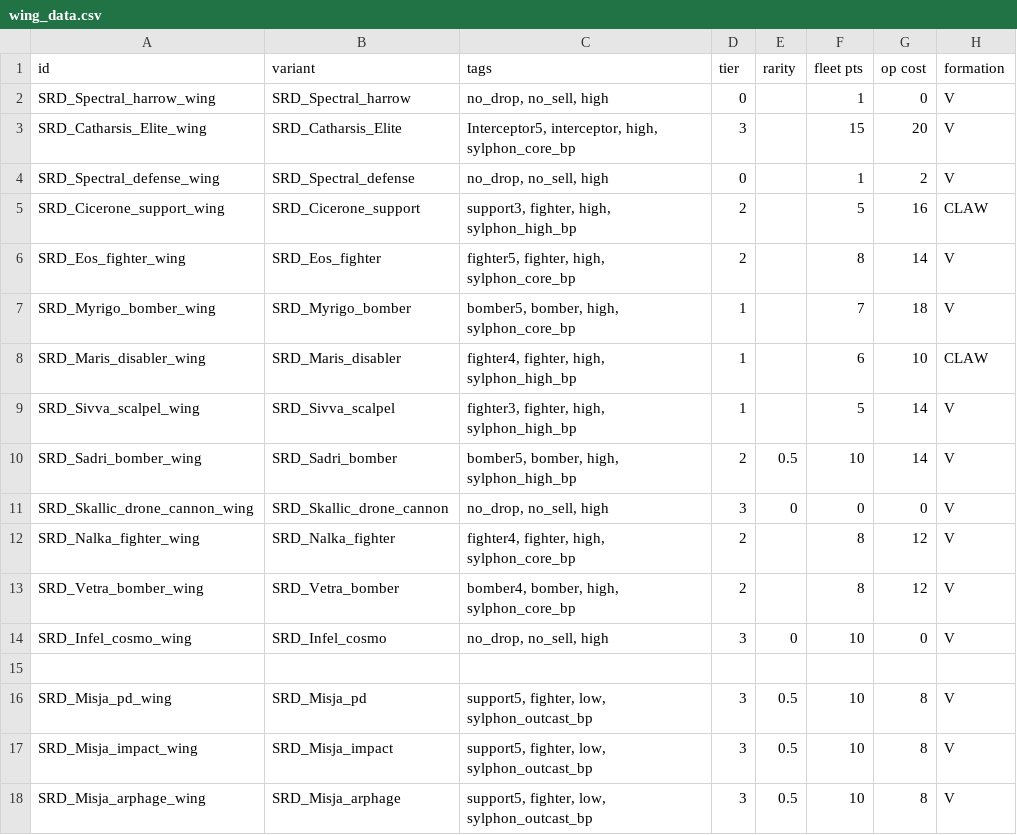
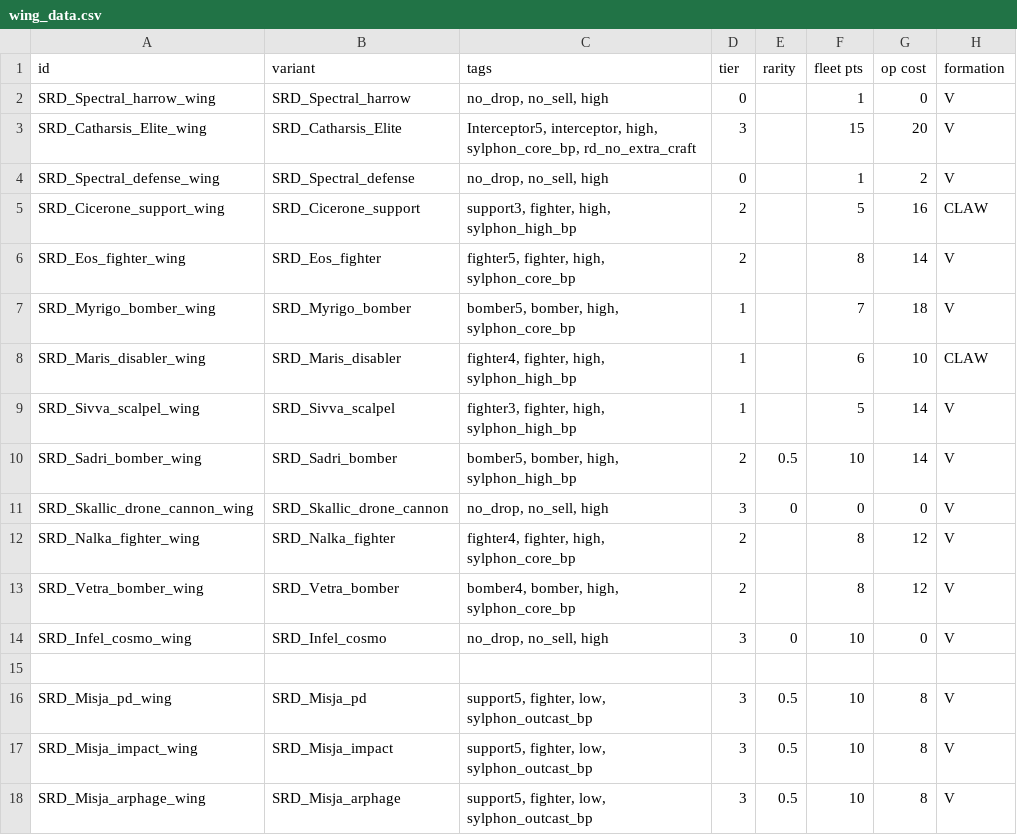
Before and after one commit to niatahl/sylphon, a CSV file: data/hulls/wing_data.csv, drawn as a sheet; only a part is shown; the diff names each change by its address in the sheet, - before the commit and + after, or states it on an @@ line.

```diff
--- a/data/hulls/wing_data.csv
+++ b/data/hulls/wing_data.csv
-C3 (tags): …interceptor, high, sylphon_core_bp
+C3 (tags): …interceptor, high, sylphon_core_bp, rd_no_extra_craft
```
Also changed, not shown: data/hulls/ship_data.csv, 6 other files.
